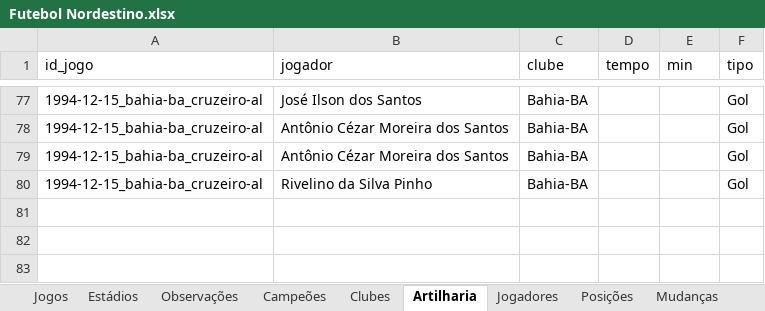
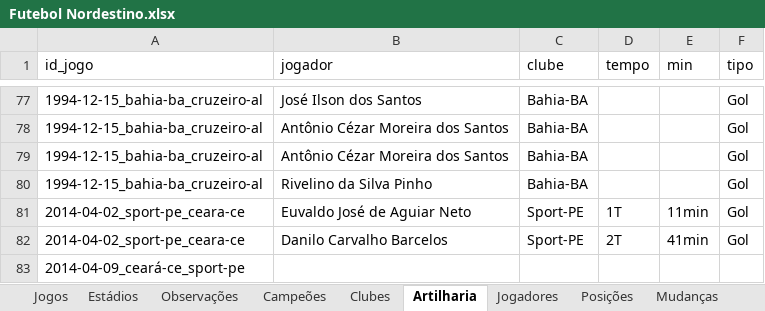
Before and after one commit to PericlesSavio/NE_Dados_FC, an Excel workbook: dados/Futebol Nordestino.xlsx, sheet Artilharia, drawn as a sheet; only a part is shown, gaps mark what is left out; values as stored, in another font and other column widths than the file's, no borders; the diff names each change by its address in the sheet, - before the commit and + after, or states it on an @@ line.

```diff
--- a/dados/Futebol Nordestino.xlsx (sheet Artilharia)
+++ b/dados/Futebol Nordestino.xlsx (sheet Artilharia)
+row 81: 2014-04-02_sport-pe_ceara-ce | Euvaldo José de Aguiar Neto | Sport-PE | 1T | 11min | Gol
+row 82: 2014-04-02_sport-pe_ceara-ce | Danilo Carvalho Barcelos | Sport-PE | 2T | 41min | Gol
+row 83: 2014-04-09_ceará-ce_sport-pe
```
Also changed, not shown: sheet Jogos, sheet Jogadores, other sheet tabs, 2 other files.
